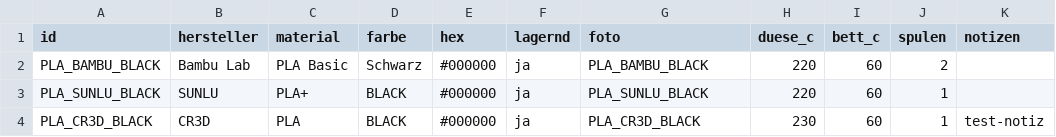
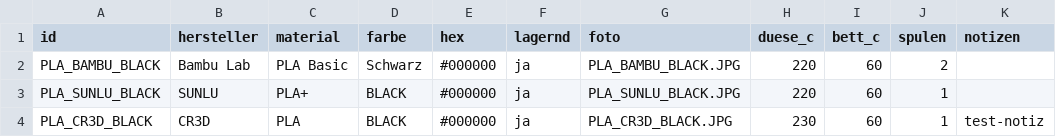
Before and after one commit to RainerBavaria/Benchy-Galerie, a CSV file: filaments.csv, drawn as a sheet.

Commit message:
Update filaments.csv

```diff
--- a/filaments.csv
+++ b/filaments.csv
@@ -1,4 +1,4 @@
 id,hersteller,material,farbe,hex,lagernd,foto,duese_c,bett_c,spulen,notizen
-PLA_BAMBU_BLACK,Bambu Lab,PLA Basic,Schwarz,#000000,ja,PLA_BAMBU_BLACK,220,60,2,
-PLA_SUNLU_BLACK,SUNLU,PLA+,BLACK,#000000,ja,PLA_SUNLU_BLACK,220,60,1,
-PLA_CR3D_BLACK,CR3D,PLA,BLACK,#000000,ja,PLA_CR3D_BLACK,230,60,1,test-notiz
+PLA_BAMBU_BLACK,Bambu Lab,PLA Basic,Schwarz,#000000,ja,PLA_BAMBU_BLACK.JPG,220,60,2,
+PLA_SUNLU_BLACK,SUNLU,PLA+,BLACK,#000000,ja,PLA_SUNLU_BLACK.JPG,220,60,1,
+PLA_CR3D_BLACK,CR3D,PLA,BLACK,#000000,ja,PLA_CR3D_BLACK.JPG,230,60,1,test-notiz
```
